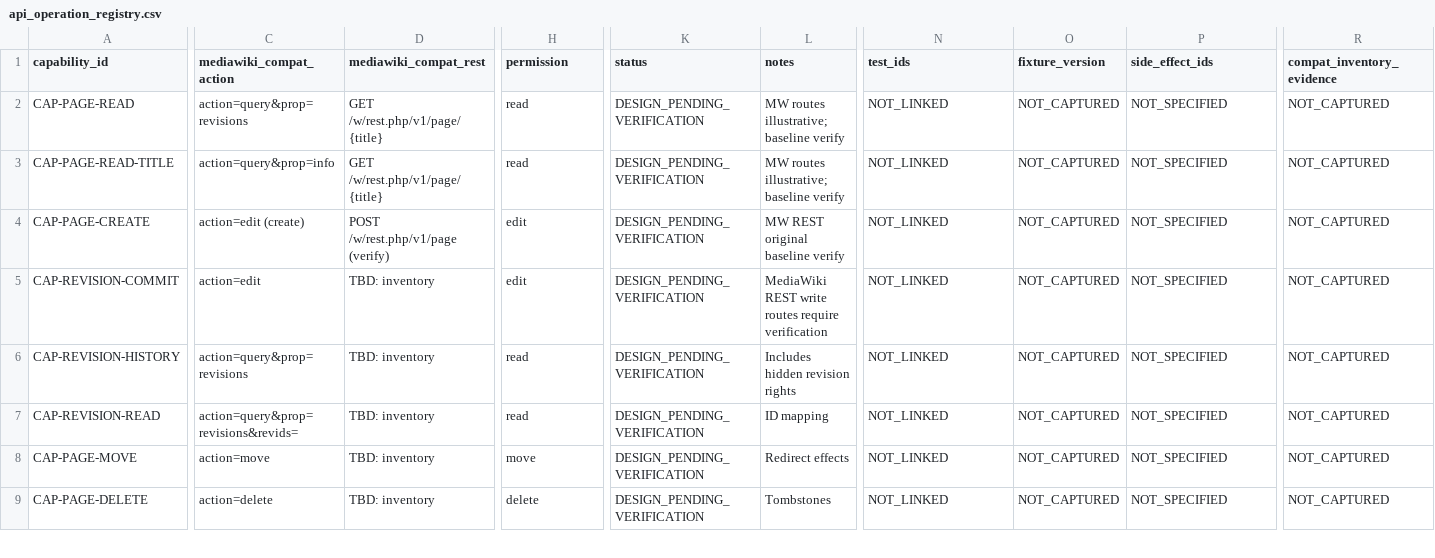
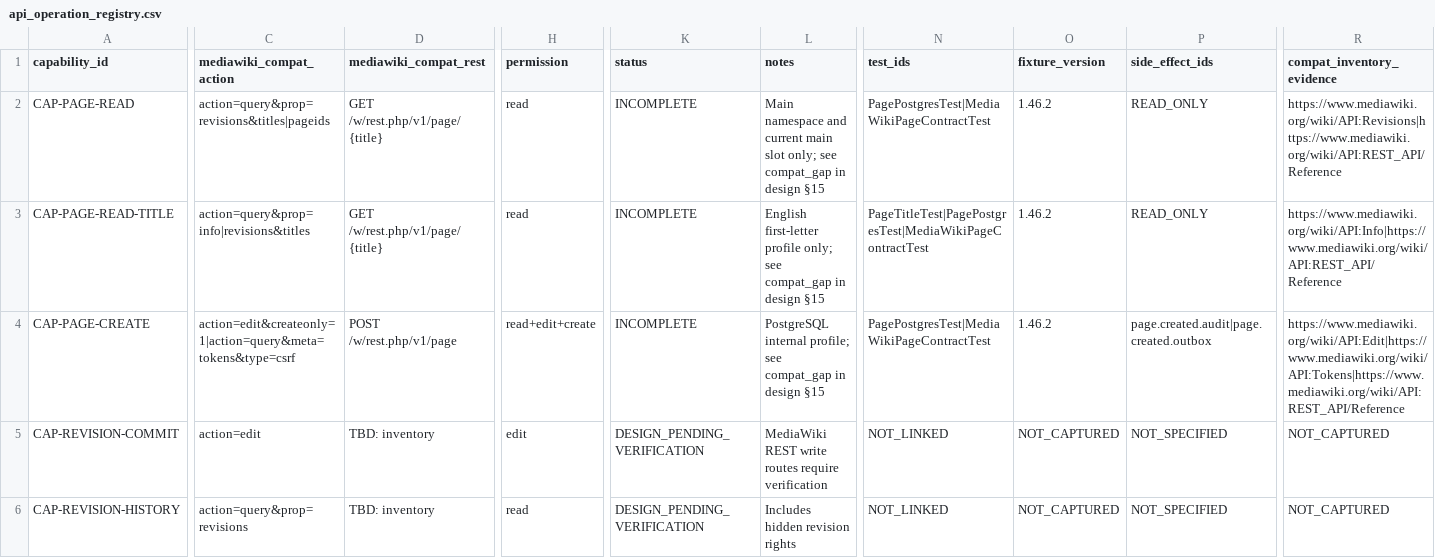
Before and after one commit to MPThLee/LibertyWiki, a CSV file: wiki_design/specs/api_operation_registry.csv, drawn as a sheet; only a part is shown, gaps mark what is left out; the shorter side is filled out with more unchanged rows; the diff names each change by its address in the sheet, - before the commit and + after, or states it on an @@ line.

Commit message:
feat: implement internal page creation and source lookup
Implement issues #1 through #3 for the PostgreSQL internal test profile.
Share title normalization, authorization, and page creation across the
Native RESTful and MediaWiki Compatible APIs. Atomically persist the
page, first revision, audit event, and outbox event. Serve a React
interface that displays the current Wikitext as literal text.

Document the MediaWiki 1.46.2 contract subset and its gaps. Update the
operation registry and Native OpenAPI schema, and document how to run
the application and reproduce the contract and browser tests.

Validation: git diff --cached --check passed. Gradle test, postgresTest,
mediaWikiTest, check, and bootJar passed on JDK 21. The tests used
PostgreSQL 17.11 and a pinned MediaWiki 1.46.2 baseline over HTTP.
npm run build --prefix web passed TypeScript and production build.
npm test --prefix web passed in Chrome against the packaged application.

Remaining gaps include full MediaWiki authentication, title rules,
protocol variants and cache behavior, and Wikitext rendering.
MariaDB, SQL Server, and Oracle validation and release SBOM and license
review were outside the internal test profile.

Model: GPT-6 (Codex) for implementation and verification.
Model: GPT-6.1 Sol (Codex) for independent Standards and Spec reviews.

```diff
--- a/wiki_design/specs/api_operation_registry.csv
+++ b/wiki_design/specs/api_operation_registry.csv
-C2 (mediawiki_compat_action): action=query&prop=revisions
+C2 (mediawiki_compat_action): action=query&prop=revisions&titles|pageids
-K2:K4 (status): DESIGN_PENDING_VERIFICATION
+K2:K4 (status): INCOMPLETE
-L2 (notes): MW routes illustrative; baseline verify
+L2 (notes): Main namespace and current main slot only; see compat_gap in design §15
-N2 (test_ids): NOT_LINKED
+N2 (test_ids): PagePostgresTest|MediaWikiPageContractTest
-O2:O4 (fixture_version): NOT_CAPTURED
+O2:O4 (fixture_version): 1.46.2
-P2:P3 (side_effect_ids): NOT_SPECIFIED
+P2:P3 (side_effect_ids): READ_ONLY
-R2 (compat_inventory_evidence): NOT_CAPTURED
+R2 (compat_inventory_evidence): https://www.mediawiki.org/wiki/API:Revisions|https://www.mediawiki.org/wiki/API:REST_API/Reference
-C3 (mediawiki_compat_action): action=query&prop=info
+C3 (mediawiki_compat_action): action=query&prop=info|revisions&titles
-L3 (notes): MW routes illustrative; baseline verify
+L3 (notes): English first-letter profile only; see compat_gap in design §15
-N3 (test_ids): NOT_LINKED
+N3 (test_ids): PageTitleTest|PagePostgresTest|MediaWikiPageContractTest
-R3 (compat_inventory_evidence): NOT_CAPTURED
+R3 (compat_inventory_evidence): https://www.mediawiki.org/wiki/API:Info|https://www.mediawiki.org/wiki/API:REST_API/Reference
-C4 (mediawiki_compat_action): action=edit (create)
+C4 (mediawiki_compat_action): action=edit&createonly=1|action=query&meta=tokens&type=csrf
-D4 (mediawiki_compat_rest): POST /w/rest.php/v1/page (verify)
+D4 (mediawiki_compat_rest): POST /w/rest.php/v1/page
-H4 (permission): edit
+H4 (permission): read+edit+create
-L4 (notes): MW REST original baseline verify
+L4 (notes): PostgreSQL internal profile; see compat_gap in design §15
-N4 (test_ids): NOT_LINKED
+N4 (test_ids): PagePostgresTest|MediaWikiPageContractTest
-P4 (side_effect_ids): NOT_SPECIFIED
+P4 (side_effect_ids): page.created.audit|page.created.outbox
-R4 (compat_inventory_evidence): NOT_CAPTURED
+R4 (compat_inventory_evidence): https://www.mediawiki.org/wiki/API:Edit|https://www.mediawiki.org/wiki/API:Tokens|https://www.mediawiki.org/wiki/API:REST_API/Reference
```
Also changed, not shown: 37 other files.
